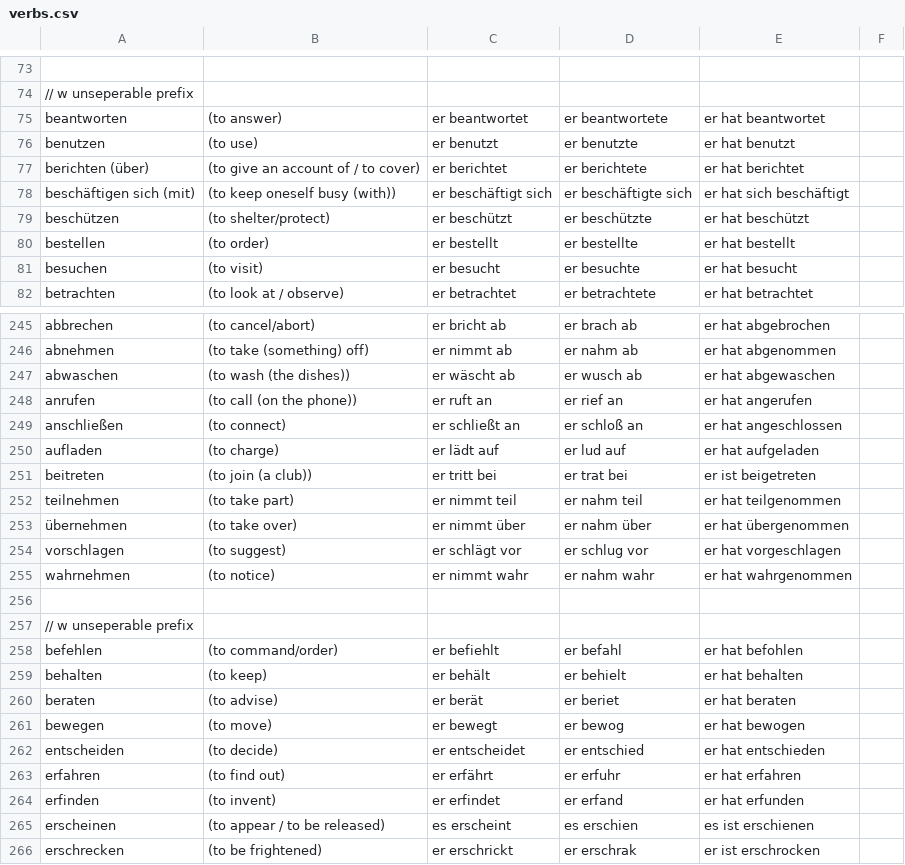
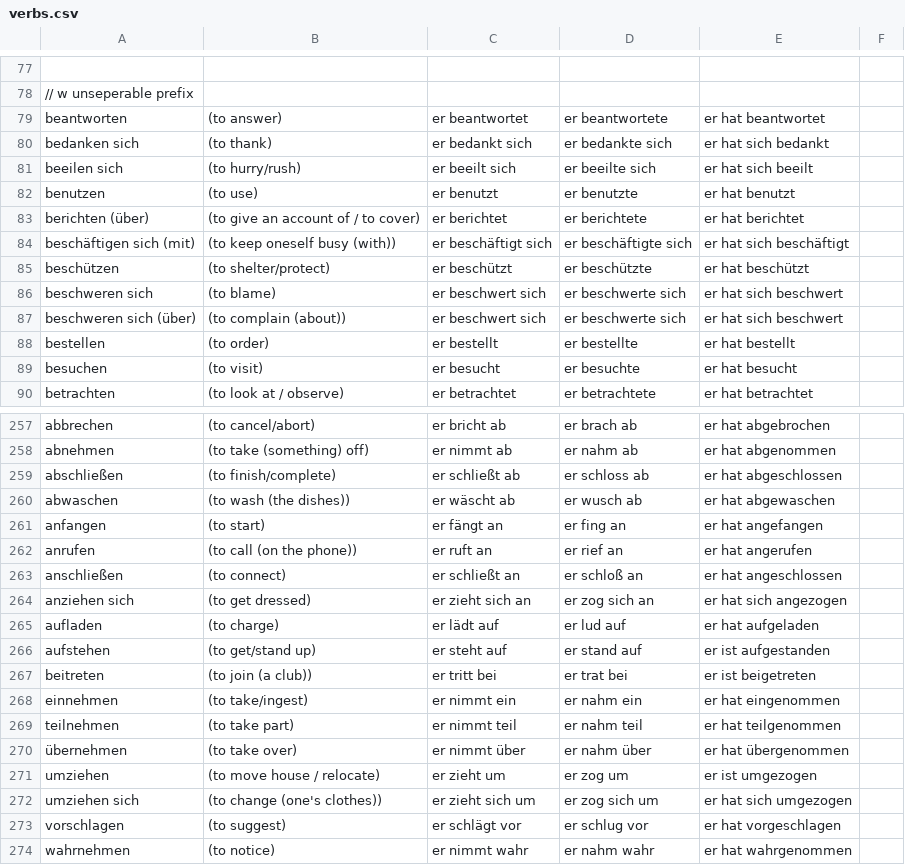
Before and after one commit to khipkin/konj, a CSV file: verbs.csv, drawn as a sheet; only a part is shown, gaps mark what is left out; the shorter side is filled out with more unchanged rows; the diff covers the shown part only; the diff names each change by its address in the sheet, - before the commit and + after, or states it on an @@ line.

Commit message:
add kapitel 1 verbs

```diff
--- a/verbs.csv
+++ b/verbs.csv
+row 80: bedanken sich | (to thank) | er bedankt sich | er bedankte sich | er hat sich bedankt
+row 81: beeilen sich | (to hurry/rush) | er beeilt sich | er beeilte sich | er hat sich beeilt
+row 86: beschweren sich | (to blame) | er beschwert sich | er beschwerte sich | er hat sich beschwert
+row 87: beschweren sich (über) | (to complain (about)) | er beschwert sich | er beschwerte sich | er hat sich beschwert
+row 259: abschließen | (to finish/complete) | er schließt ab | er schloss ab | er hat abgeschlossen
+row 261: anfangen | (to start) | er fängt an | er fing an | er hat angefangen
+row 264: anziehen sich | (to get dressed) | er zieht sich an | er zog sich an | er hat sich angezogen
+row 266: aufstehen | (to get/stand up) | er steht auf | er stand auf | er ist aufgestanden
+row 268: einnehmen | (to take/ingest) | er nimmt ein | er nahm ein | er hat eingenommen
+row 271: umziehen | (to move house / relocate) | er zieht um | er zog um | er ist umgezogen
+row 272: umziehen sich | (to change (one's clothes)) | er zieht sich um | er zog sich um | er hat sich umgezogen
```
Also changed, not shown: 11 added rows and 2 moved rows elsewhere in this file, unfinished_verbs.csv.
